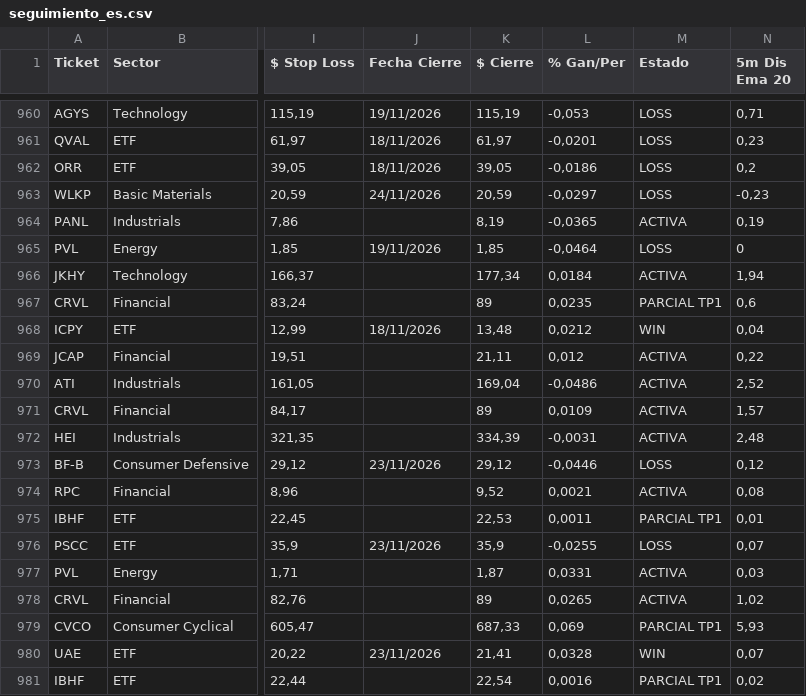
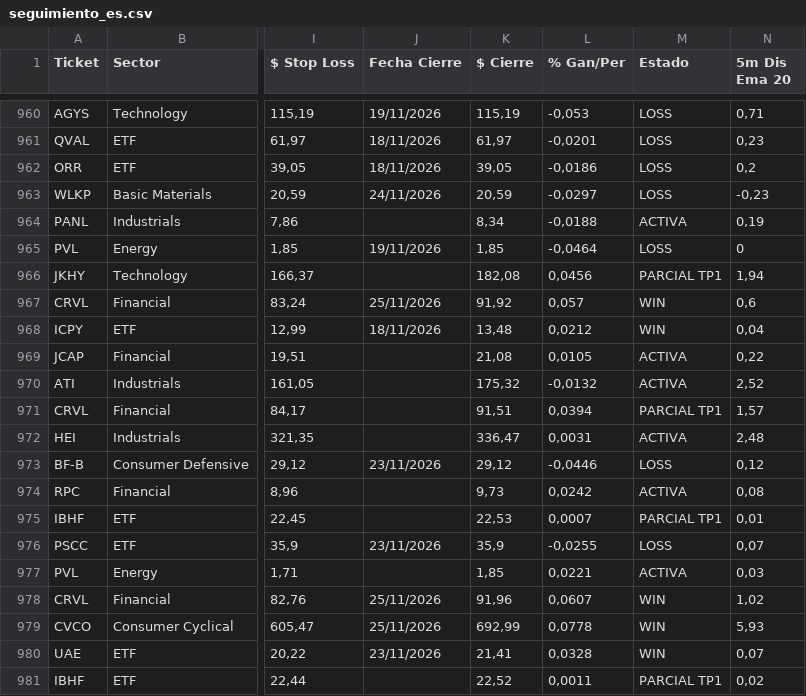
Before and after one commit to topoexplore-del/Fenix-Scanner-Pro, a CSV file: data/seguimiento_es.csv, drawn as a sheet; only a part is shown, gaps mark what is left out; the diff covers the shown part only; the diff names each change by its address in the sheet, - before the commit and + after, or states it on an @@ line.

```diff
--- a/data/seguimiento_es.csv
+++ b/data/seguimiento_es.csv
-K964 ($ Cierre): 8,19
+K964 ($ Cierre): 8,34
-L964 (% Gan/Per): -0,0365
+L964 (% Gan/Per): -0,0188
-K966 ($ Cierre): 177,34
+K966 ($ Cierre): 182,08
-L966 (% Gan/Per): 0,0184
+L966 (% Gan/Per): 0,0456
-M966 (Estado): ACTIVA
+M966 (Estado): PARCIAL TP1
-J967 (Fecha Cierre): (empty)
+J967 (Fecha Cierre): 25/11/2026
-K967 ($ Cierre): 89
+K967 ($ Cierre): 91,92
-L967 (% Gan/Per): 0,0235
+L967 (% Gan/Per): 0,057
-M967 (Estado): PARCIAL TP1
+M967 (Estado): WIN
-K969 ($ Cierre): 21,11
+K969 ($ Cierre): 21,08
-L969 (% Gan/Per): 0,012
+L969 (% Gan/Per): 0,0105
-K970 ($ Cierre): 169,04
+K970 ($ Cierre): 175,32
-L970 (% Gan/Per): -0,0486
+L970 (% Gan/Per): -0,0132
-K971 ($ Cierre): 89
+K971 ($ Cierre): 91,51
-L971 (% Gan/Per): 0,0109
+L971 (% Gan/Per): 0,0394
-M971 (Estado): ACTIVA
+M971 (Estado): PARCIAL TP1
-K972 ($ Cierre): 334,39
+K972 ($ Cierre): 336,47
-L972 (% Gan/Per): -0,0031
+L972 (% Gan/Per): 0,0031
-K974 ($ Cierre): 9,52
+K974 ($ Cierre): 9,73
-L974 (% Gan/Per): 0,0021
+L974 (% Gan/Per): 0,0242
-L975 (% Gan/Per): 0,0011
+L975 (% Gan/Per): 0,0007
-K977 ($ Cierre): 1,87
+K977 ($ Cierre): 1,85
-L977 (% Gan/Per): 0,0331
+L977 (% Gan/Per): 0,0221
-J978:J979 (Fecha Cierre): (empty)
+J978:J979 (Fecha Cierre): 25/11/2026
-K978 ($ Cierre): 89
+K978 ($ Cierre): 91,96
-L978 (% Gan/Per): 0,0265
+L978 (% Gan/Per): 0,0607
-M978 (Estado): ACTIVA
+M978 (Estado): WIN
-K979 ($ Cierre): 687,33
+K979 ($ Cierre): 692,99
-L979 (% Gan/Per): 0,069
+L979 (% Gan/Per): 0,0778
-M979 (Estado): PARCIAL TP1
+M979 (Estado): WIN
-K981 ($ Cierre): 22,54
+K981 ($ Cierre): 22,52
-L981 (% Gan/Per): 0,0016
+L981 (% Gan/Per): 0,0011
```
Also changed, not shown: 147 edited cells elsewhere in this file, data/seguimiento.csv, 4 other files.
